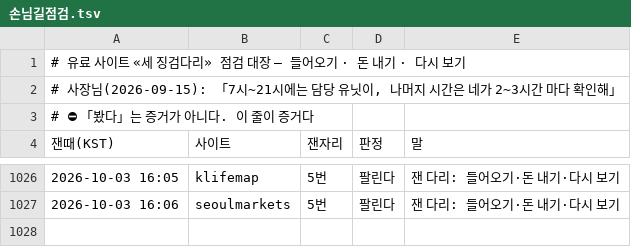
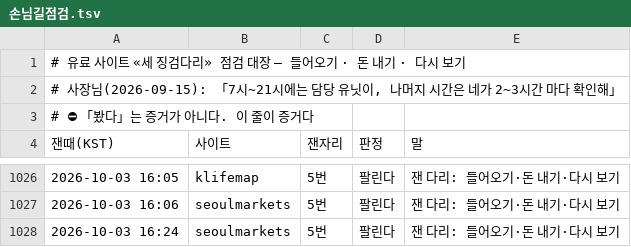
Before and after one commit to parkintaek2-gif/parkintaek2-gif.github.io, a TSV file: docs/손님길점검.tsv, drawn as a sheet; only a part is shown, gaps mark what is left out; the diff names each change by its address in the sheet, - before the commit and + after, or states it on an @@ line.

```diff
--- a/docs/손님길점검.tsv
+++ b/docs/손님길점검.tsv
+row 1028: 2026-10-03 16:24 | seoulmarkets | 5번 | 팔린다 | 잰 다리: 들어오기·돈 내기·다시 보기
```
Also changed, not shown: 1 other file.
